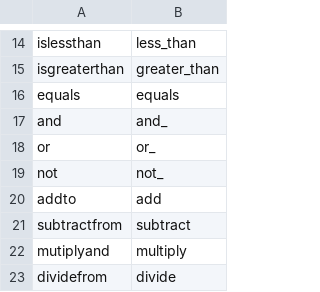
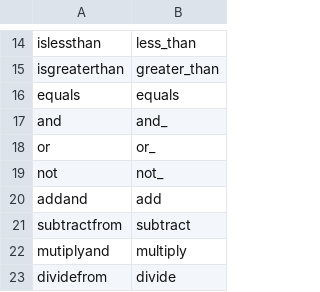
Before and after one commit to IfanSnek/PyScratch, a CSV file: pyscratch/block_name_mapping.csv, drawn as a sheet; only a part is shown, gaps mark what is left out.

Commit message:
Added support for custom blocks and fixed some bugs

```diff
--- a/pyscratch/block_name_mapping.csv
+++ b/pyscratch/block_name_mapping.csv
@@ -19,3 +19,3 @@ or,or_
 not,not_
-addto,add
+addand,add
 subtractfrom,subtract
```
Also changed, not shown: 7 other files.
